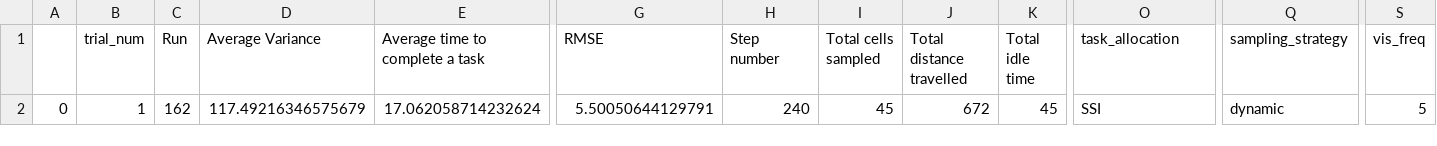
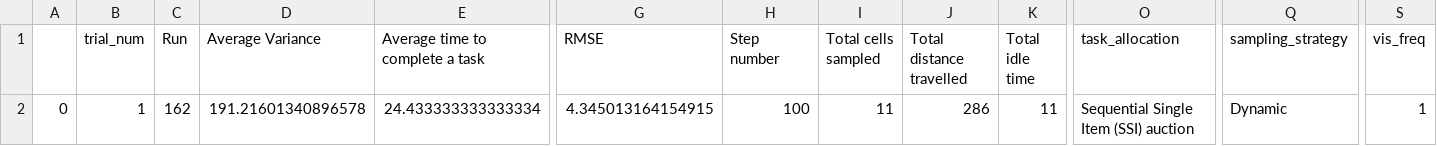
Before and after one commit to laurencejbelliott/Spatial_Sampling_MRS_Simulation, a CSV file: mesa_spatial_sampling_MRS/results/SSI_DS_3robs_20x20/results.csv, drawn as a sheet; only a part is shown, gaps mark what is left out; the diff names each change by its address in the sheet, - before the commit and + after, or states it on an @@ line.

```diff
--- a/mesa_spatial_sampling_MRS/results/SSI_DS_3robs_20x20/results.csv
+++ b/mesa_spatial_sampling_MRS/results/SSI_DS_3robs_20x20/results.csv
-D2 (Average Variance): 117.49216346575679
+D2 (Average Variance): 191.21601340896578
-E2 (Average time to complete a task): 17.062058714232624
+E2 (Average time to complete a task): 24.433333333333334
-G2 (RMSE): 5.50050644129791
+G2 (RMSE): 4.345013164154915
-H2 (Step number): 240
+H2 (Step number): 100
-I2 (Total cells sampled): 45
+I2 (Total cells sampled): 11
-J2 (Total distance travelled): 672
+J2 (Total distance travelled): 286
-K2 (Total idle time): 45
+K2 (Total idle time): 11
-O2 (task_allocation): SSI
+O2 (task_allocation): Sequential Single Item (SSI) auction
-Q2 (sampling_strategy): dynamic
+Q2 (sampling_strategy): Dynamic
-S2 (vis_freq): 5
+S2 (vis_freq): 1
```
Also changed, not shown: mesa_spatial_sampling_MRS/results/3robs_20x20_grid_sampling_all_cells/1/1.csv, mesa_spatial_sampling_MRS/results/RR_DS_3robs_20x20/results.csv, 13 other files.
